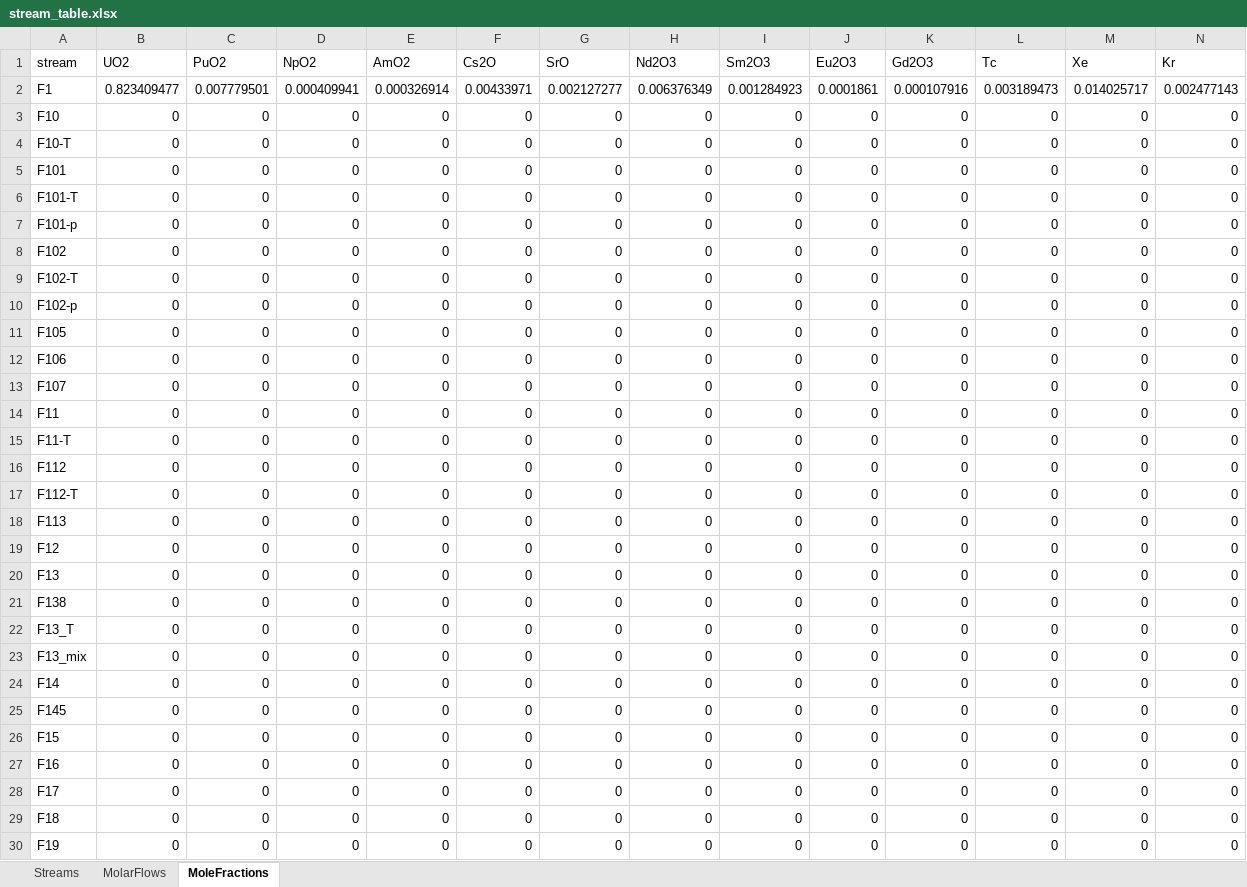
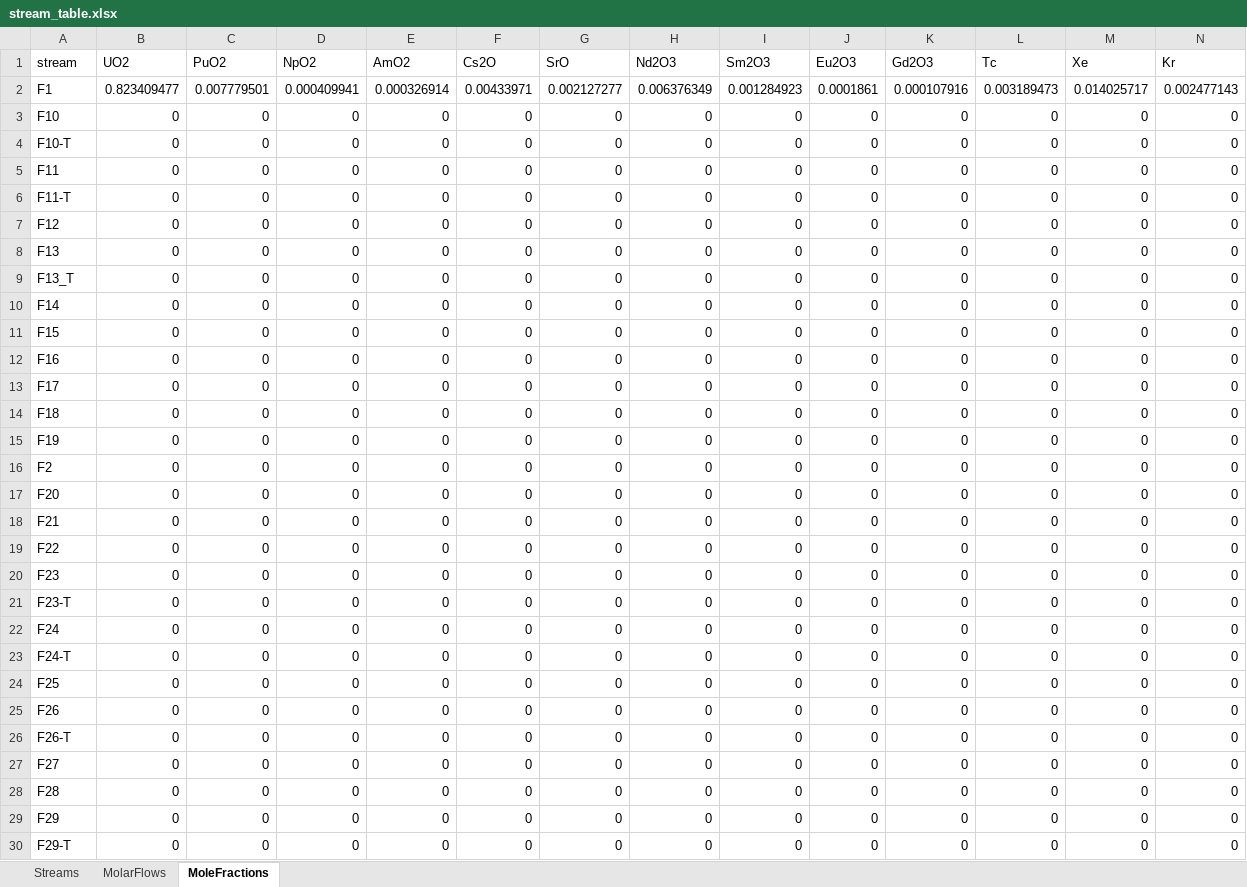
Before and after one commit to cweston112/Flowsheeting-FYD-project, an Excel workbook: stream_table.xlsx, sheet MoleFractions, drawn as a sheet; only a part is shown; the shorter side is filled out with more unchanged rows; values as stored, in another font and other column widths than the file's, no borders; removed rows and columns are numbered as before the commit, all else as after; rows hold the shown columns only; the diff covers the shown part only; the diff names each change by its address in the sheet, - before the commit and + after, or states it on an @@ line.

```diff
--- a/stream_table.xlsx (sheet MoleFractions)
+++ b/stream_table.xlsx (sheet MoleFractions)
-row 5: F101 | 0 | 0 | 0 | 0 | 0 | 0 | 0 | 0 | 0 | 0 | 0 | 0 | 0
-row 6: F101-T | 0 | 0 | 0 | 0 | 0 | 0 | 0 | 0 | 0 | 0 | 0 | 0 | 0
-row 7: F101-p | 0 | 0 | 0 | 0 | 0 | 0 | 0 | 0 | 0 | 0 | 0 | 0 | 0
-row 8: F102 | 0 | 0 | 0 | 0 | 0 | 0 | 0 | 0 | 0 | 0 | 0 | 0 | 0
-row 9: F102-T | 0 | 0 | 0 | 0 | 0 | 0 | 0 | 0 | 0 | 0 | 0 | 0 | 0
-row 10: F102-p | 0 | 0 | 0 | 0 | 0 | 0 | 0 | 0 | 0 | 0 | 0 | 0 | 0
-row 11: F105 | 0 | 0 | 0 | 0 | 0 | 0 | 0 | 0 | 0 | 0 | 0 | 0 | 0
-row 12: F106 | 0 | 0 | 0 | 0 | 0 | 0 | 0 | 0 | 0 | 0 | 0 | 0 | 0
-row 13: F107 | 0 | 0 | 0 | 0 | 0 | 0 | 0 | 0 | 0 | 0 | 0 | 0 | 0
-row 16: F112 | 0 | 0 | 0 | 0 | 0 | 0 | 0 | 0 | 0 | 0 | 0 | 0 | 0
-row 17: F112-T | 0 | 0 | 0 | 0 | 0 | 0 | 0 | 0 | 0 | 0 | 0 | 0 | 0
-row 18: F113 | 0 | 0 | 0 | 0 | 0 | 0 | 0 | 0 | 0 | 0 | 0 | 0 | 0
-row 21: F138 | 0 | 0 | 0 | 0 | 0 | 0 | 0 | 0 | 0 | 0 | 0 | 0 | 0
-row 23: F13_mix | 0 | 0 | 0 | 0 | 0 | 0 | 0 | 0 | 0 | 0 | 0 | 0 | 0
-row 25: F145 | 0 | 0 | 0 | 0 | 0 | 0 | 0 | 0 | 0 | 0 | 0 | 0 | 0
```
Also changed, not shown: 15 added rows elsewhere in this sheet, sheet MolarFlows, sheet Streams, flowsheet_units.xlsx, 1 other file.
